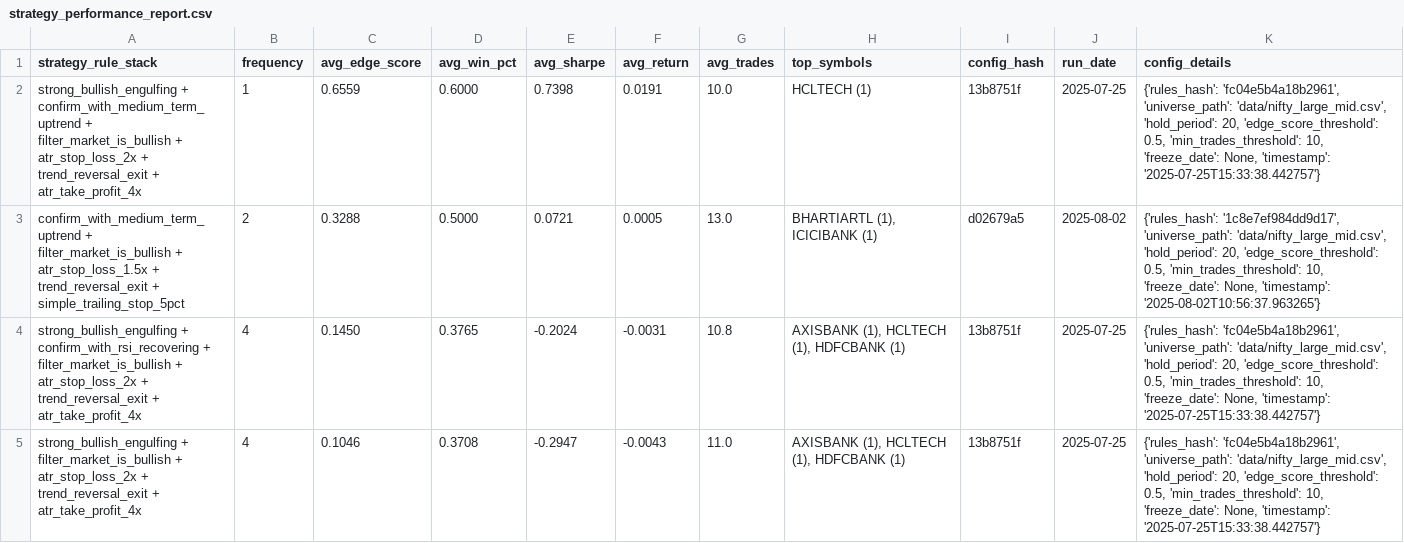
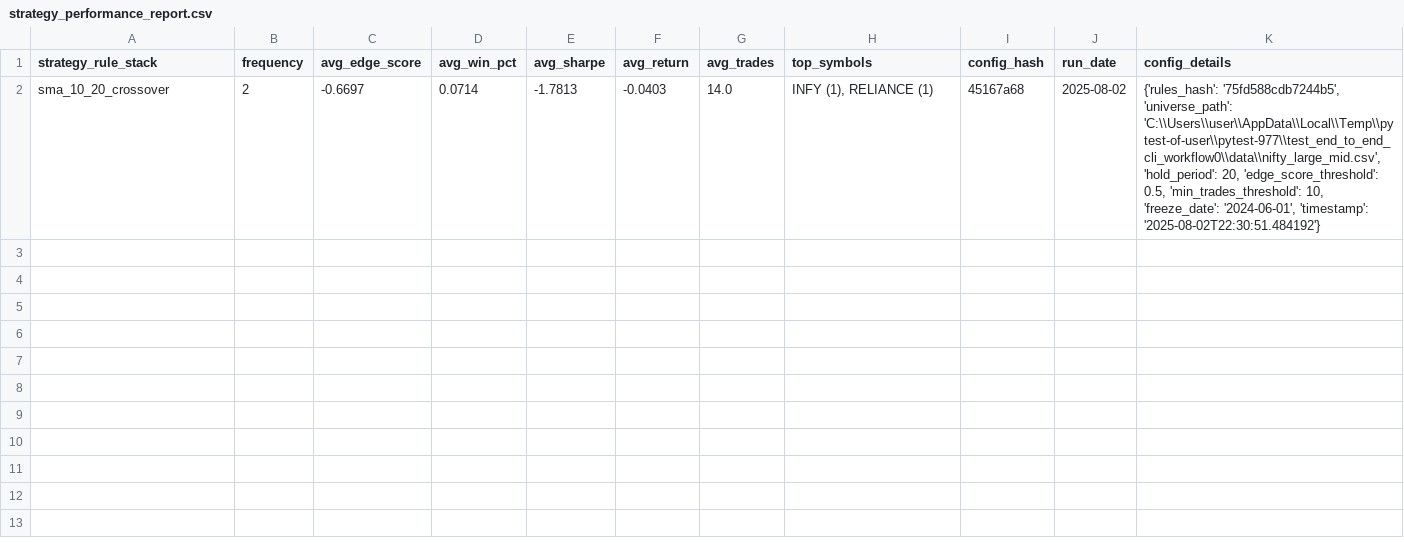
Before and after one commit to vijayanajay/stock_rule_based, a CSV file: strategy_performance_report.csv, drawn as a sheet; removed rows and columns are numbered as before the commit, all else as after; the diff names each change by its address in the sheet, - before the commit and + after, or states it on an @@ line.

```diff
--- a/strategy_performance_report.csv
+++ b/strategy_performance_report.csv
-row 2: strong_bullish_engulfing + confirm_with_medium_term_uptrend + filter_market_is_bullish + atr_stop_loss_2x + trend_reversal_exit + atr_take_profit_4x | 1 | 0.6559 | 0.6000 | 0.7398 | 0.0191 | 10.0 | HCLTECH (1) | 13b8751f | 2025-07-25 | {'rules_hash': 'fc04e5b4a18b2961', 'universe_path': 'data/nifty_large_mid.csv', 'hold_period': 20, 'edge_score_threshold': 0.5, 'min_trades_threshold': 10, 'freeze_date': None, 'timestamp': '2025-07-25T15:33:38.442757'}
-row 3: confirm_with_medium_term_uptrend + filter_market_is_bullish + atr_stop_loss_1.5x + trend_reversal_exit + simple_trailing_stop_5pct | 2 | 0.3288 | 0.5000 | 0.0721 | 0.0005 | 13.0 | BHARTIARTL (1), ICICIBANK (1) | d02679a5 | 2025-08-02 | {'rules_hash': '1c8e7ef984dd9d17', 'universe_path': 'data/nifty_large_mid.csv', 'hold_period': 20, 'edge_score_threshold': 0.5, 'min_trades_threshold': 10, 'freeze_date': None, 'timestamp': '2025-08-02T10:56:37.963265'}
-row 4: strong_bullish_engulfing + confirm_with_rsi_recovering + filter_market_is_bullish + atr_stop_loss_2x + trend_reversal_exit + atr_take_profit_4x | 4 | 0.1450 | 0.3765 | -0.2024 | -0.0031 | 10.8 | AXISBANK (1), HCLTECH (1), HDFCBANK (1) | 13b8751f | 2025-07-25 | {'rules_hash': 'fc04e5b4a18b2961', 'universe_path': 'data/nifty_large_mid.csv', 'hold_period': 20, 'edge_score_threshold': 0.5, 'min_trades_threshold': 10, 'freeze_date': None, 'timestamp': '2025-07-25T15:33:38.442757'}
-row 5: strong_bullish_engulfing + filter_market_is_bullish + atr_stop_loss_2x + trend_reversal_exit + atr_take_profit_4x | 4 | 0.1046 | 0.3708 | -0.2947 | -0.0043 | 11.0 | AXISBANK (1), HCLTECH (1), HDFCBANK (1) | 13b8751f | 2025-07-25 | {'rules_hash': 'fc04e5b4a18b2961', 'universe_path': 'data/nifty_large_mid.csv', 'hold_period': 20, 'edge_score_threshold': 0.5, 'min_trades_threshold': 10, 'freeze_date': None, 'timestamp': '2025-07-25T15:33:38.442757'}
+row 2: sma_10_20_crossover | 2 | -0.6697 | 0.0714 | -1.7813 | -0.0403 | 14.0 | INFY (1), RELIANCE (1) | 45167a68 | 2025-08-02 | {'rules_hash': '75fd588cdb7244b5', 'universe_path': 'C:\\Users\\user\\AppData\\Local\\Temp\\pytest-of-user\\pytest-977\\test_end_to_end_cli_workflow0\\data\\nifty_large_mid.csv', 'hold_period': 20, 'edge_score_threshold': 0.5, 'min_trades_threshold': 10, 'freeze_date': '2024-06-01', 'timestamp': '2025-08-02T22:30:51.484192'}
```
Also changed, not shown: 5 other files.
